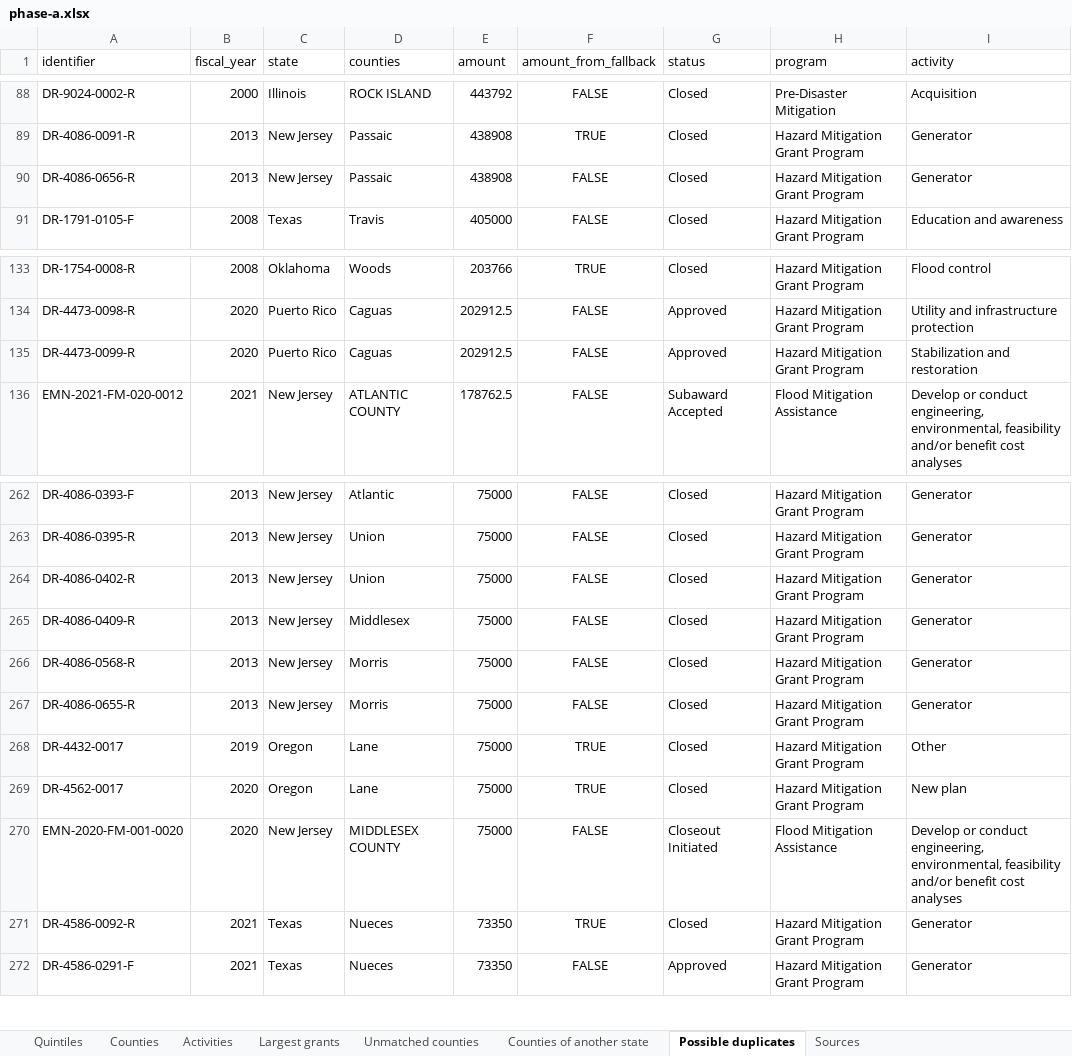
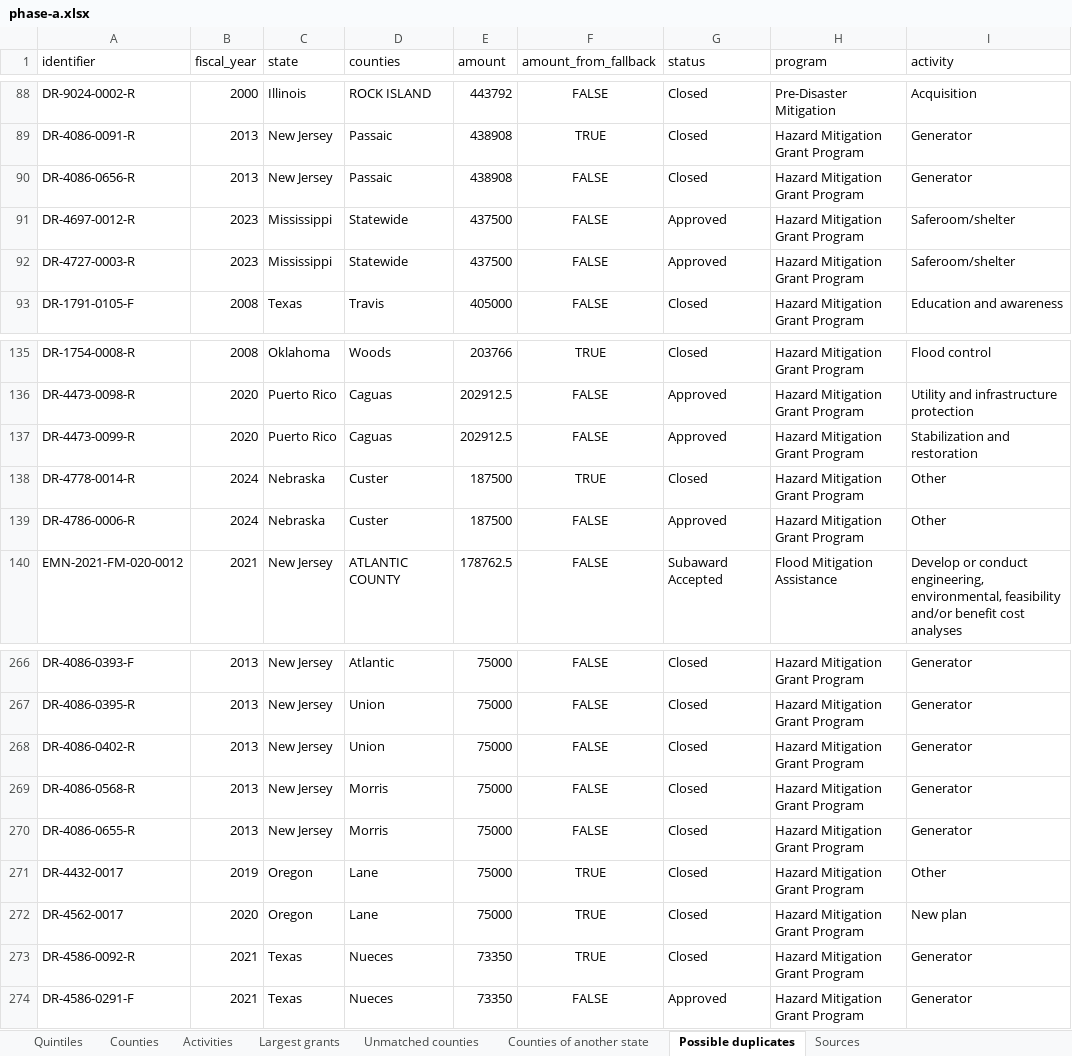
Before and after one commit to uomoathens/thrive, an Excel workbook: results/phase-a/phase-a.xlsx, sheet Possible duplicates, drawn as a sheet; only a part is shown, gaps mark what is left out; values as stored, in another font and other column widths than the file's, no borders; removed rows and columns are numbered as before the commit, all else as after; the diff names each change by its address in the sheet, - before the commit and + after, or states it on an @@ line.

```diff
--- a/results/phase-a/phase-a.xlsx (sheet Possible duplicates)
+++ b/results/phase-a/phase-a.xlsx (sheet Possible duplicates)
+row 91: DR-4697-0012-R | 2023 | Mississippi | Statewide | 437500 | FALSE | Approved | Hazard Mitigation Grant Program | Saferoom/shelter
+row 92: DR-4727-0003-R | 2023 | Mississippi | Statewide | 437500 | FALSE | Approved | Hazard Mitigation Grant Program | Saferoom/shelter
+row 138: DR-4778-0014-R | 2024 | Nebraska | Custer | 187500 | TRUE | Closed | Hazard Mitigation Grant Program | Other
+row 139: DR-4786-0006-R | 2024 | Nebraska | Custer | 187500 | FALSE | Approved | Hazard Mitigation Grant Program | Other
-row 265: DR-4086-0409-R | 2013 | New Jersey | Middlesex | 75000 | FALSE | Closed | Hazard Mitigation Grant Program | Generator
-row 270: EMN-2020-FM-001-0020 | 2020 | New Jersey | MIDDLESEX COUNTY | 75000 | FALSE | Closeout Initiated | Flood Mitigation Assistance | Develop or conduct engineering, environmental, feasibility and/or benefit cost analyses
```
Also changed, not shown: sheet Counties, sheet Largest grants, sheet Activities, sheet Quintiles, sheet Sources, sheet Counties of another state, 5 other files.
